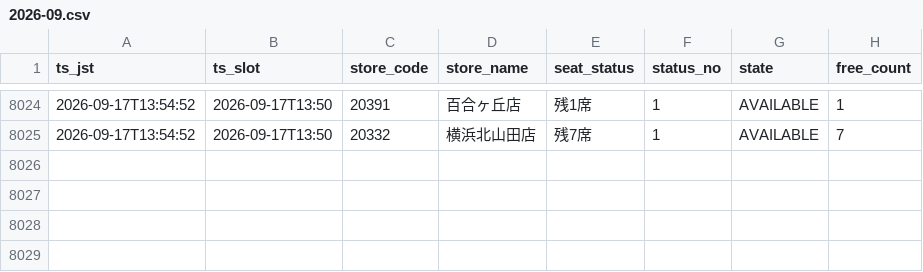
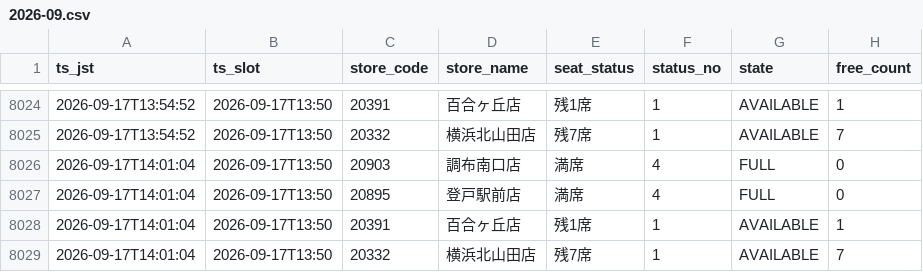
Before and after one commit to masa9231941-svg/kaikatsu-darts-notify, a CSV file: data/log/2026-09.csv, drawn as a sheet; only a part is shown, gaps mark what is left out.

```diff
--- a/data/log/2026-09.csv
+++ b/data/log/2026-09.csv
@@ -8025 +8025,5 @@ ts_jst,ts_slot,store_code,store_name,seat_status,status_no,state,free_count
 2026-09-17T13:54:52,2026-09-17T13:50,20332,横浜北山田店,残7席,1,AVAILABLE,7
+2026-09-17T14:01:04,2026-09-17T13:50,20903,調布南口店,満席,4,FULL,0
+2026-09-17T14:01:04,2026-09-17T13:50,20895,登戸駅前店,満席,4,FULL,0
+2026-09-17T14:01:04,2026-09-17T13:50,20391,百合ヶ丘店,残1席,1,AVAILABLE,1
+2026-09-17T14:01:04,2026-09-17T13:50,20332,横浜北山田店,残7席,1,AVAILABLE,7
```
Also changed, not shown: 1 other file.
